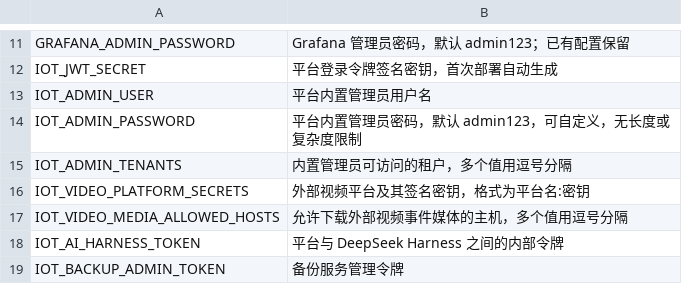
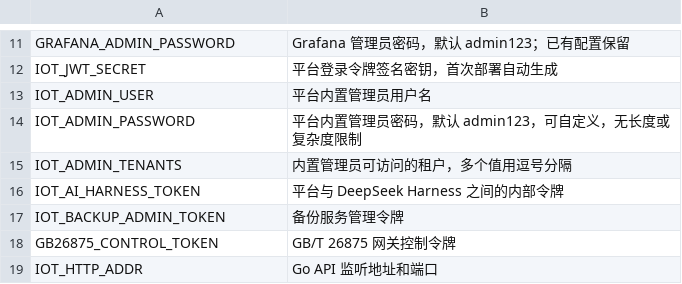
Before and after one commit to Jokerboozp/TorchLink, a TSV file: scripts/lib/env-comments.tsv, drawn as a sheet; only a part is shown, gaps mark what is left out; the shorter side is filled out with more unchanged rows; the diff names each change by its address in the sheet, - before the commit and + after, or states it on an @@ line.

```diff
--- a/scripts/lib/env-comments.tsv
+++ b/scripts/lib/env-comments.tsv
-row 16: IOT_VIDEO_PLATFORM_SECRETS | 外部视频平台及其签名密钥，格式为平台名:密钥
-row 17: IOT_VIDEO_MEDIA_ALLOWED_HOSTS | 允许下载外部视频事件媒体的主机，多个值用逗号分隔
```
Also changed, not shown: 38 other files.
